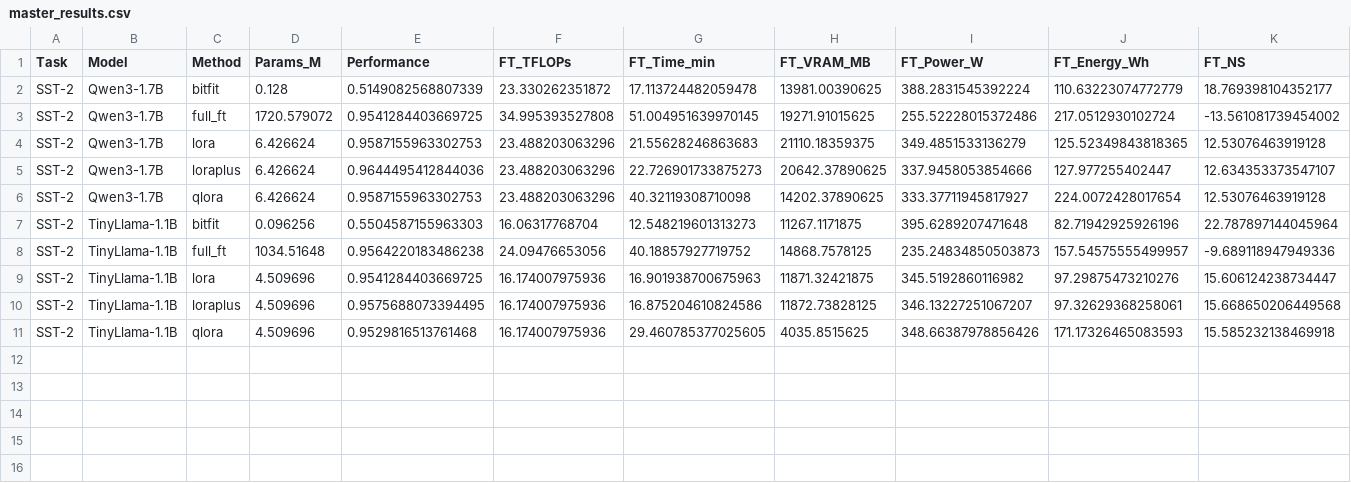
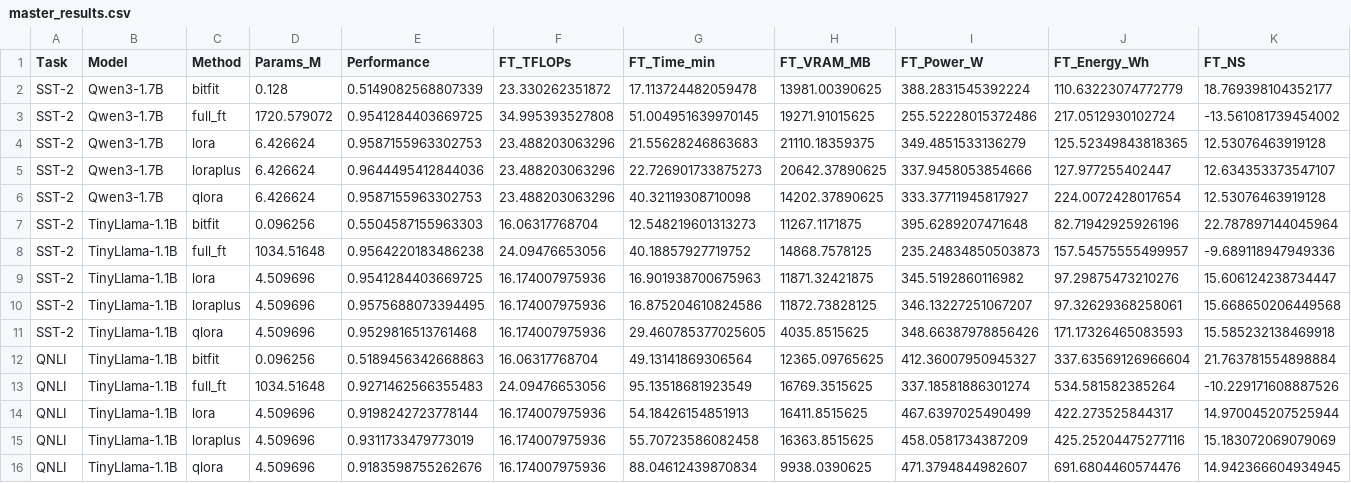
Before and after one commit to saltanat-sltnt/slm_peft_5090, a CSV file: GLUE_benchmark/results/master_results.csv, drawn as a sheet; only a part is shown; rows hold the shown columns only; the diff names each change by its address in the sheet, - before the commit and + after, or states it on an @@ line.

Commit message:
Add TinyLlama QNLI results

```diff
--- a/GLUE_benchmark/results/master_results.csv
+++ b/GLUE_benchmark/results/master_results.csv
+row 12: QNLI | TinyLlama-1.1B | bitfit | 0.096256 | 0.5189456342668863 | 16.06317768704 | 49.13141869306564 | 12365.09765625 | 412.36007950945327 | 337.63569126966604 | 21.763781554898884
+row 13: QNLI | TinyLlama-1.1B | full_ft | 1034.51648 | 0.9271462566355483 | 24.09476653056 | 95.13518681923549 | 16769.3515625 | 337.18581886301274 | 534.581582385264 | -10.229171608887526
+row 14: QNLI | TinyLlama-1.1B | lora | 4.509696 | 0.9198242723778144 | 16.174007975936 | 54.18426154851913 | 16411.8515625 | 467.6397025490499 | 422.273525844317 | 14.970045207525944
+row 15: QNLI | TinyLlama-1.1B | loraplus | 4.509696 | 0.9311733479773019 | 16.174007975936 | 55.70723586082458 | 16363.8515625 | 458.0581734387209 | 425.25204475277116 | 15.183072069079069
+row 16: QNLI | TinyLlama-1.1B | qlora | 4.509696 | 0.9183598755262676 | 16.174007975936 | 88.04612439870834 | 9938.0390625 | 471.3794844982607 | 691.6804460574476 | 14.942366604934945
```
Also changed, not shown: 48 other files.
